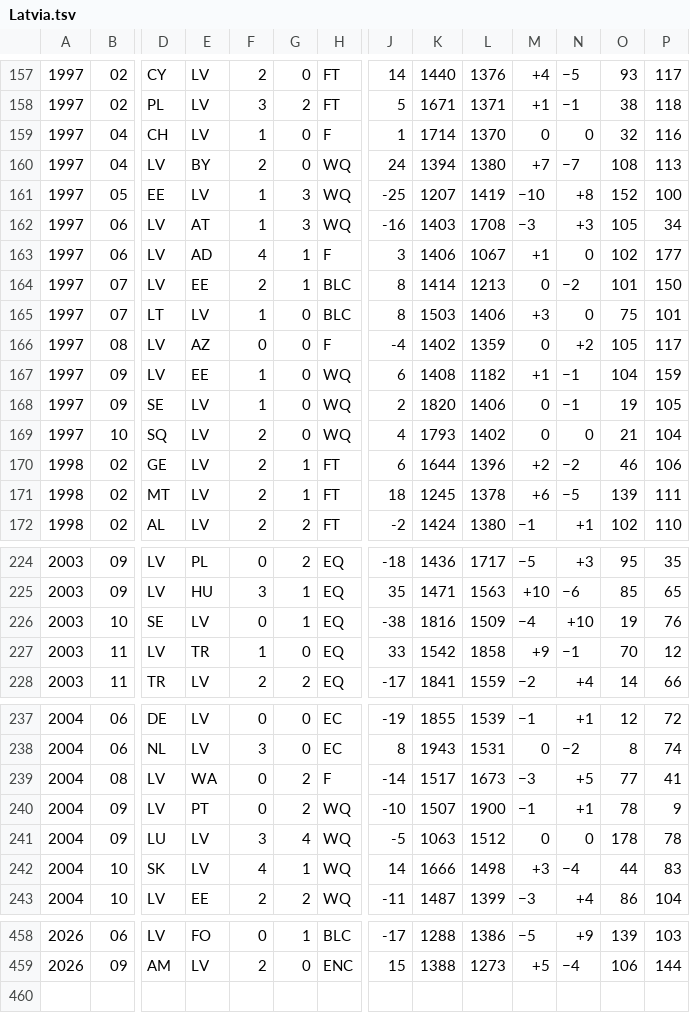
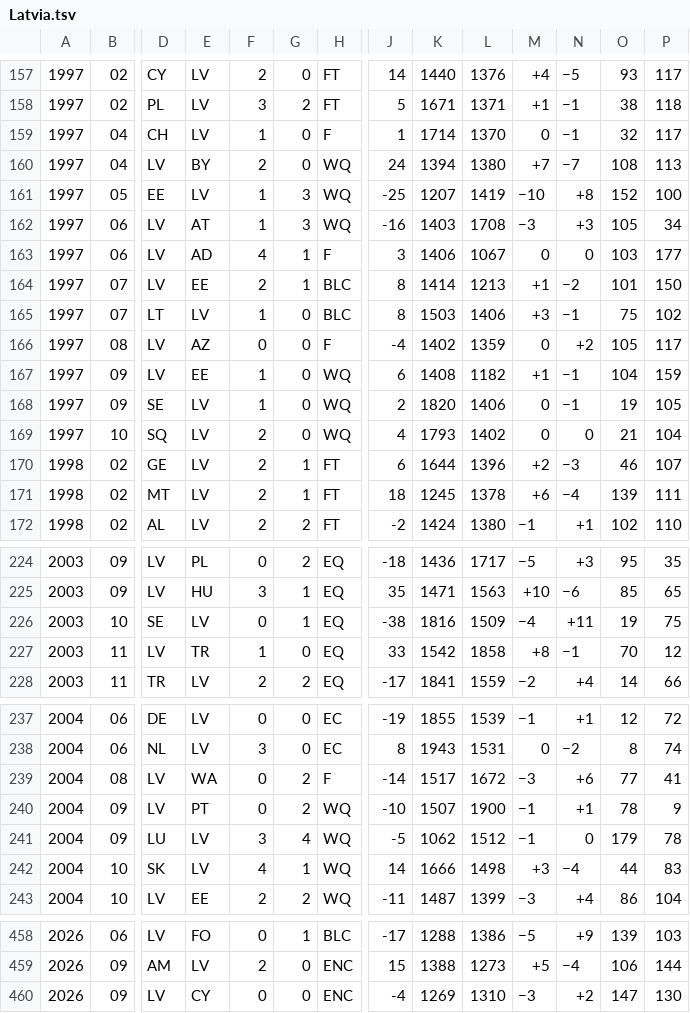
Before and after one commit to nfelo/nfelo.github.io, a TSV file: source/elo_pages/Latvia.tsv, drawn as a sheet; only a part is shown, gaps mark what is left out; rows hold the shown columns only; the diff covers the shown part only; the diff names each change by its address in the sheet, - before the commit and + after, or states it on an @@ line.

```diff
--- a/source/elo_pages/Latvia.tsv
+++ b/source/elo_pages/Latvia.tsv
-N159: 0
+N159: −1
-P159: 116
+P159: 117
-M163: +1
+M163: 0
-O163: 102
+O163: 103
-M164: 0
+M164: +1
-N165: 0
+N165: −1
-P165: 101
+P165: 102
-N170: −2
+N170: −3
-P170: 106
+P170: 107
-N171: −5
+N171: −4
-N226: +10
+N226: +11
-P226: 76
+P226: 75
-M227: +9
+M227: +8
-L239: 1673
+L239: 1672
-N239: +5
+N239: +6
-K241: 1063
+K241: 1062
-M241: 0
+M241: −1
-O241: 178
+O241: 179
+row 460: 2026 | 09 | LV | CY | 0 | 0 | ENC | -4 | 1269 | 1310 | −3 | +2 | 147 | 130
```
Also changed, not shown: 17 edited cells elsewhere in this file, source/elo_pages/Barbados.tsv, source/elo_pages/Bosnia_and_Herzegovina.tsv, 34 other files.
